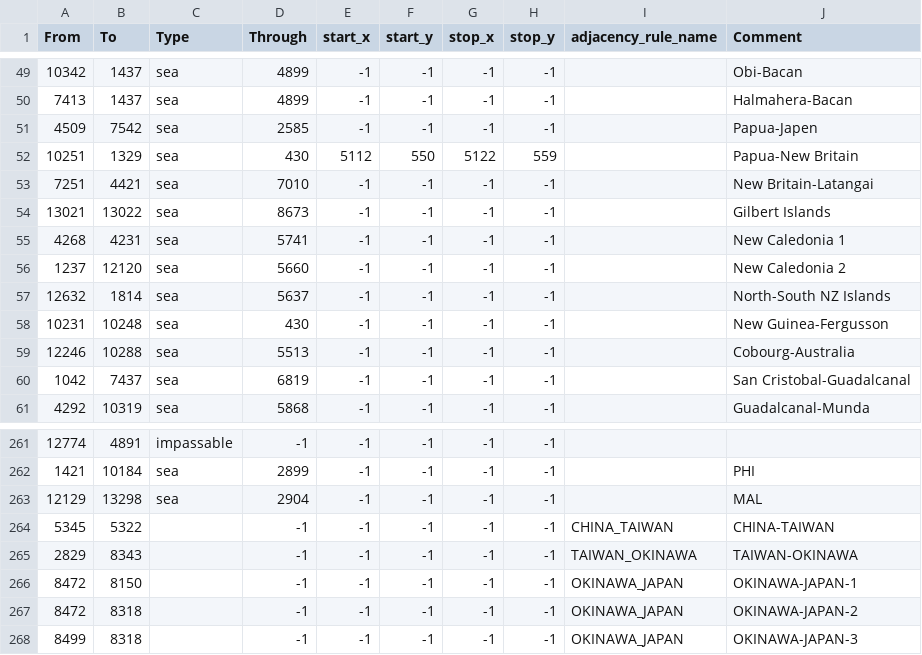
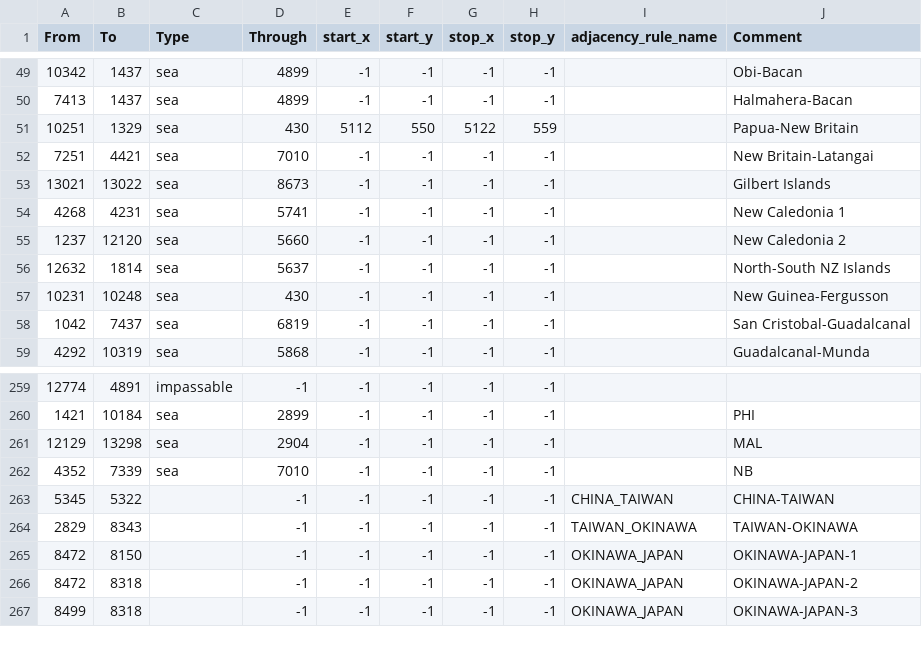
Before and after one commit to fee1s/Origion-Reload, a CSV file: map/adjacencies.csv, drawn as a sheet; only a part is shown, gaps mark what is left out; removed rows and columns are numbered as before the commit, all else as after; the diff names each change by its address in the sheet, - before the commit and + after, or states it on an @@ line.

```diff
--- a/map/adjacencies.csv
+++ b/map/adjacencies.csv
-row 51: 4509 | 7542 | sea | 2585 | -1 | -1 | -1 | -1 |  | Papua-Japen
-row 59: 12246 | 10288 | sea | 5513 | -1 | -1 | -1 | -1 |  | Cobourg-Australia
+row 262: 4352 | 7339 | sea | 7010 | -1 | -1 | -1 | -1 |  | NB
```
Also changed, not shown: map/definition.csv, 19 other files.
